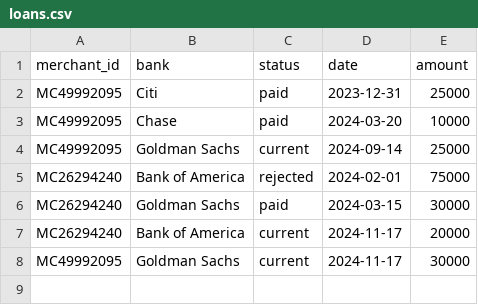
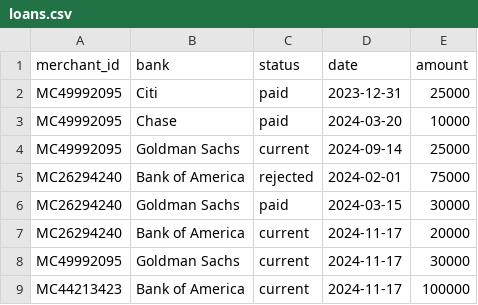
Before and after one commit to ajay-jayanth/ripple-banking, a CSV file: static/data/loans.csv, drawn as a sheet; the diff names each change by its address in the sheet, - before the commit and + after, or states it on an @@ line.

Commit message:
customer_loans page

```diff
--- a/static/data/loans.csv
+++ b/static/data/loans.csv
+row 9: MC44213423 | Bank of America | current | 2024-11-17 | 100000
```
Also changed, not shown: static/data/customer_applications.csv, 3 other files.
